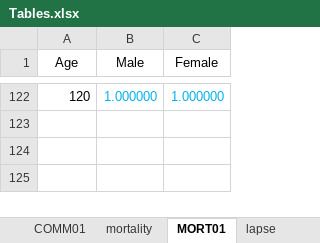
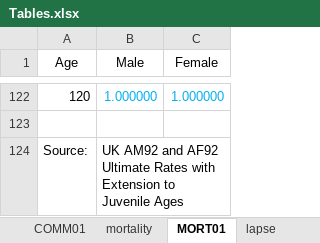
Before and after one commit to momoxaxa/Tradlifemodel, an Excel workbook: Input/Tables.xlsx, sheet MORT01, drawn as a sheet; only a part is shown, gaps mark what is left out; values as stored, in another font and other column widths than the file's, no borders; the diff covers the shown part only; the diff names each change by its address in the sheet, - before the commit and + after, or states it on an @@ line.

```diff
--- a/Input/Tables.xlsx (sheet MORT01)
+++ b/Input/Tables.xlsx (sheet MORT01)
+row 123: (empty)
+row 124: Source: | UK AM92 and AF92 Ultimate Rates with Extension to Juvenile Ages
```
Also changed, not shown: other rows of this sheet, sheet DB01, Input/Settings.xlsx, 7 other files.
